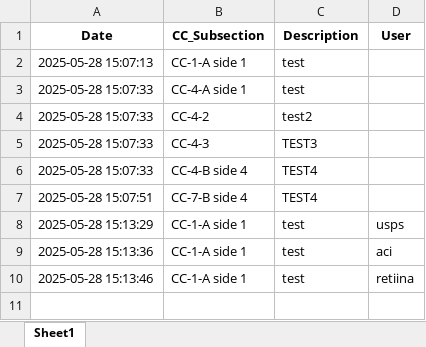
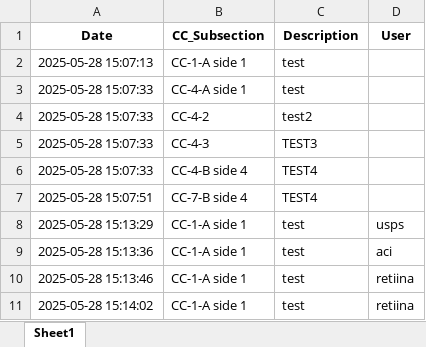
Before and after one commit to Squirrellzy/Repair-Tacker, an Excel workbook: cc_comments_log.xlsx, sheet Sheet1, drawn as a sheet; values as stored, in another font and other column widths than the file's, no borders; the diff names each change by its address in the sheet, - before the commit and + after, or states it on an @@ line.

Commit message:
Update log

```diff
--- a/cc_comments_log.xlsx (sheet Sheet1)
+++ b/cc_comments_log.xlsx (sheet Sheet1)
+row 11: 2025-05-28 15:14:02 | CC-1-A side 1 | test | retiina
```
